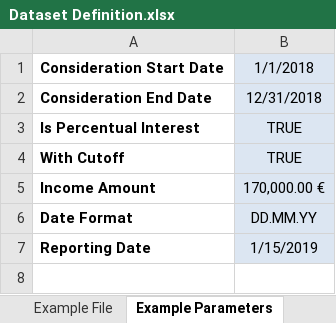
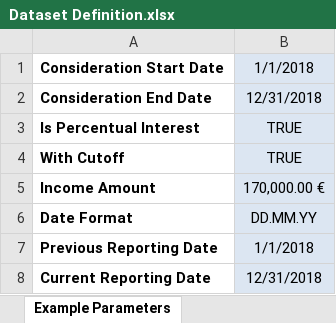
Before and after one commit to Interest-Validator/Sample-Data-Generator, an Excel workbook: docs/Dataset Definition.xlsx, sheet Example Parameters, drawn as a sheet; values as stored, in another font and other column widths than the file's, no borders; 1 other sheet too large or unreadable and not compared; removed rows and columns are numbered as before the commit, all else as after; the diff names each change by its address in the sheet, - before the commit and + after, or states it on an @@ line.

```diff
--- a/docs/Dataset Definition.xlsx (sheet Example Parameters)
+++ b/docs/Dataset Definition.xlsx (sheet Example Parameters)
-row 7: Reporting Date | 1/15/2019
+row 7: Previous Reporting Date | 1/1/2018
+row 8: Current Reporting Date | 12/31/2018
```
Also changed, not shown: sheet Datensatzdefinition DE, other sheet tabs.
